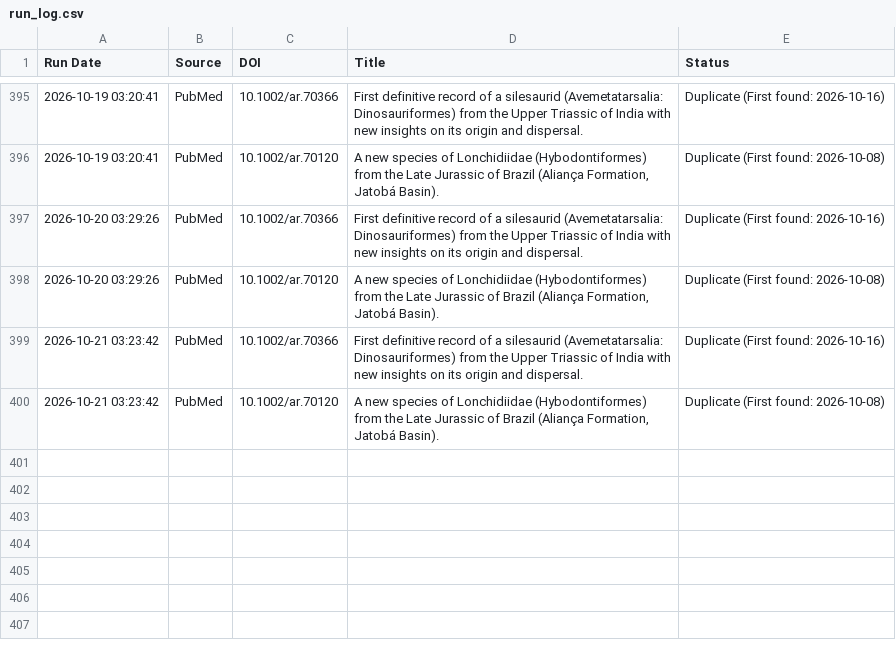
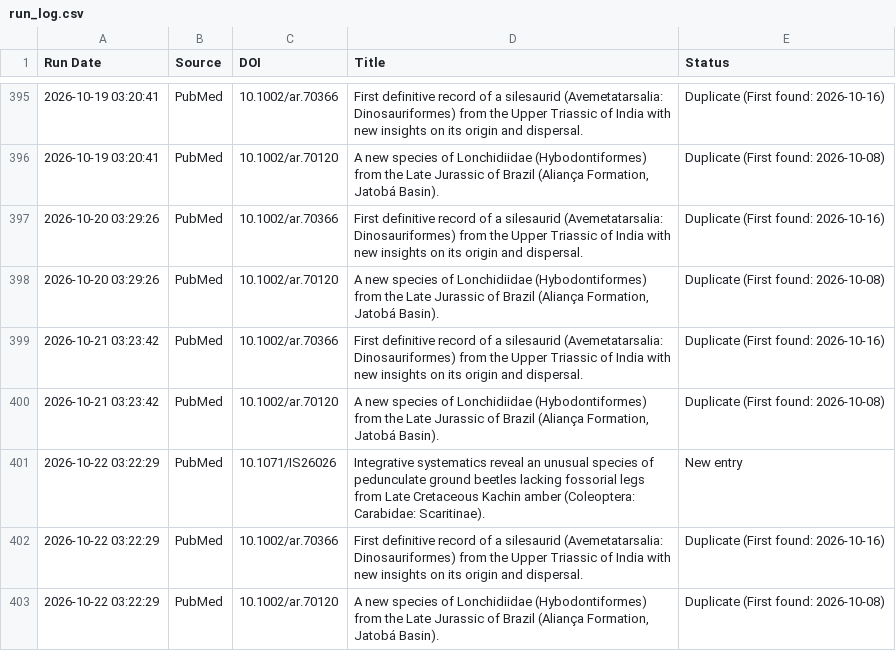
Before and after one commit to freitas-lucas/fossil_searcher, a CSV file: data/run_log.csv, drawn as a sheet; only a part is shown, gaps mark what is left out; the diff names each change by its address in the sheet, - before the commit and + after, or states it on an @@ line.

```diff
--- a/data/run_log.csv
+++ b/data/run_log.csv
+row 401: 2026-10-22 03:22:29 | PubMed | 10.1071/IS26026 | Integrative systematics reveal an unusual species of pedunculate ground beetles lacking fossorial legs from Late Cretaceous Kachin amber (Coleoptera: Carabidae: Scaritinae). | New entry
+row 402: 2026-10-22 03:22:29 | PubMed | 10.1002/ar.70366 | First definitive record of a silesaurid (Avemetatarsalia: Dinosauriformes) from the Upper Triassic of India with new insights on its origin and dispersal. | Duplicate (First found: 2026-10-16)
+row 403: 2026-10-22 03:22:29 | PubMed | 10.1002/ar.70120 | A new species of Lonchidiidae (Hybodontiformes) from the Late Jurassic of Brazil (Aliança Formation, Jatobá Basin). | Duplicate (First found: 2026-10-08)
```
Also changed, not shown: data/fossils.csv, 1 other file.
